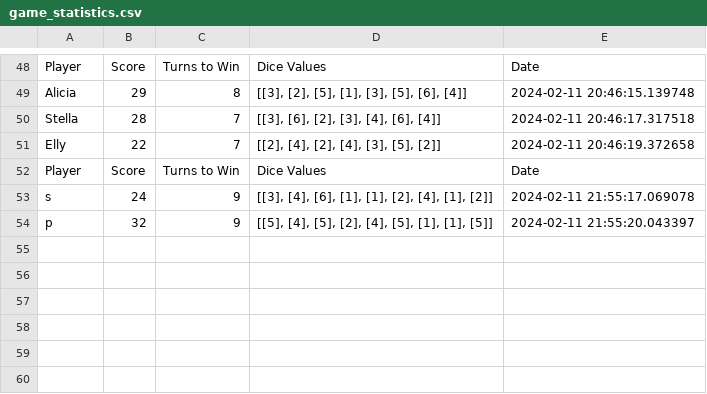
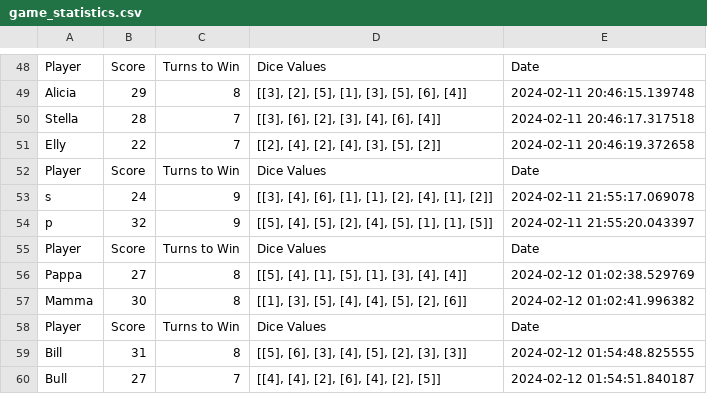
Before and after one commit to yotwingian/Race, a CSV file: game_statistics.csv, drawn as a sheet; only a part is shown, gaps mark what is left out.

```diff
--- a/game_statistics.csv
+++ b/game_statistics.csv
@@ -54 +54,7 @@ s,24,9,"[[3], [4], [6], [1], [1], [2], [4], [1], [2]]",2024-02-11 21:55:17.06907
 p,32,9,"[[5], [4], [5], [2], [4], [5], [1], [1], [5]]",2024-02-11 21:55:20.043397
+Player,Score,Turns to Win,Dice Values,Date
+Pappa,27,8,"[[5], [4], [1], [5], [1], [3], [4], [4]]",2024-02-12 01:02:38.529769
+Mamma,30,8,"[[1], [3], [5], [4], [4], [5], [2], [6]]",2024-02-12 01:02:41.996382
+Player,Score,Turns to Win,Dice Values,Date
+Bill,31,8,"[[5], [6], [3], [4], [5], [2], [3], [3]]",2024-02-12 01:54:48.825555
+Bull,27,7,"[[4], [4], [2], [6], [4], [2], [5]]",2024-02-12 01:54:51.840187
```
Also changed, not shown: 10 other files.
